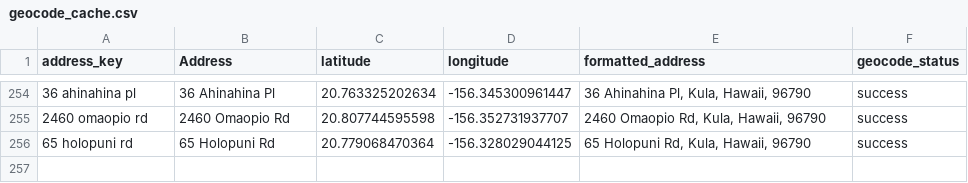
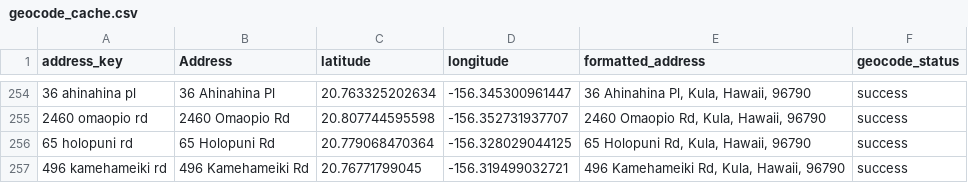
Before and after one commit to elimsmith4/malamakula, a CSV file: geocode_cache.csv, drawn as a sheet; only a part is shown, gaps mark what is left out.

```diff
--- a/geocode_cache.csv
+++ b/geocode_cache.csv
@@ -256 +256,2 @@ address_key,Address,latitude,longitude,formatted_address,geocode_status
 65 holopuni rd,65 Holopuni Rd,20.779068470364,-156.328029044125,"65 Holopuni Rd, Kula, Hawaii, 96790",success
+496 kamehameiki rd,496 Kamehameiki Rd,20.76771799045,-156.319499032721,"496 Kamehameiki Rd, Kula, Hawaii, 96790",success
```
Also changed, not shown: docs/malama_kula_geocoded.csv, 4 other files.
